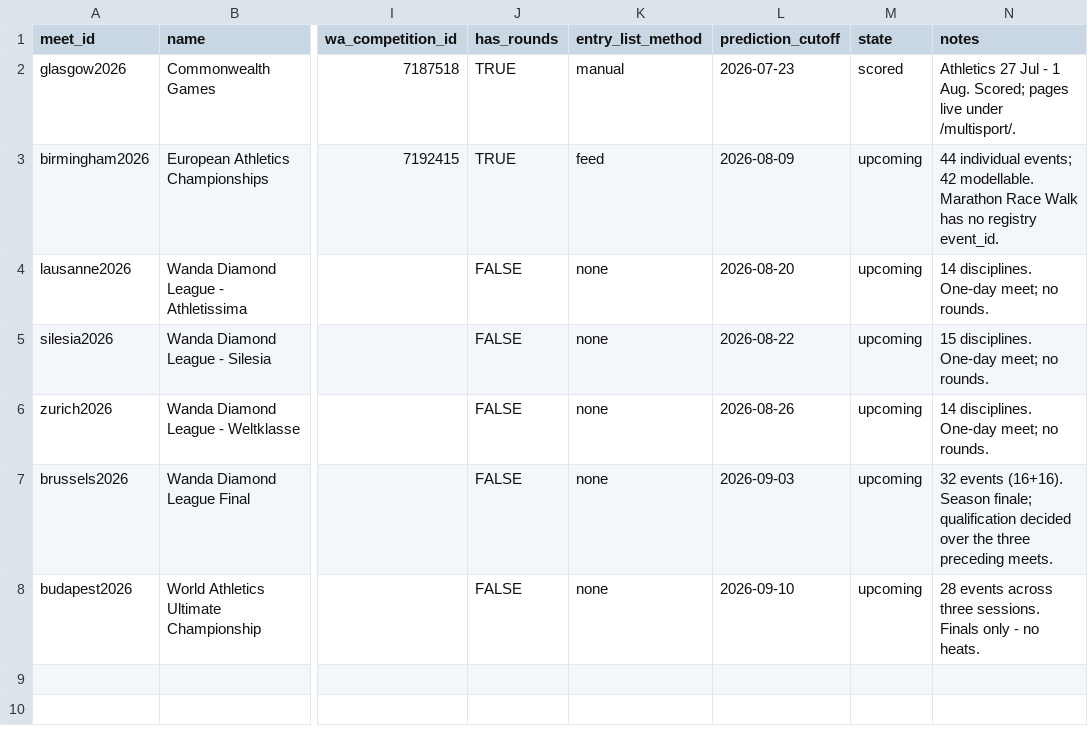
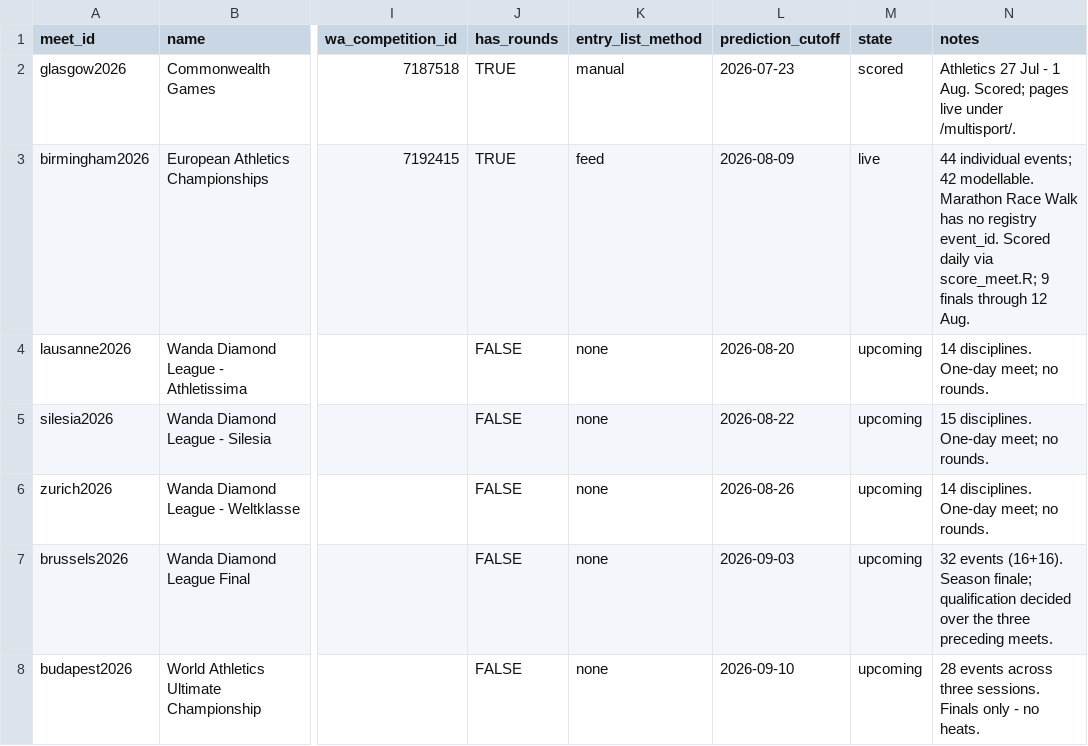
Before and after one commit to peteowen1/citiusdata, a CSV file: data/athletics_calendar.csv, drawn as a sheet; only a part is shown, gaps mark what is left out; the diff names each change by its address in the sheet, - before the commit and + after, or states it on an @@ line.

```diff
--- a/data/athletics_calendar.csv
+++ b/data/athletics_calendar.csv
-M3 (state): upcoming
+M3 (state): live
-N3 (notes): …registry event_id.
+N3 (notes): …registry event_id. Scored daily via score_meet.R; 9 finals through 12 Aug.
```
Also changed, not shown: 2 other files.
